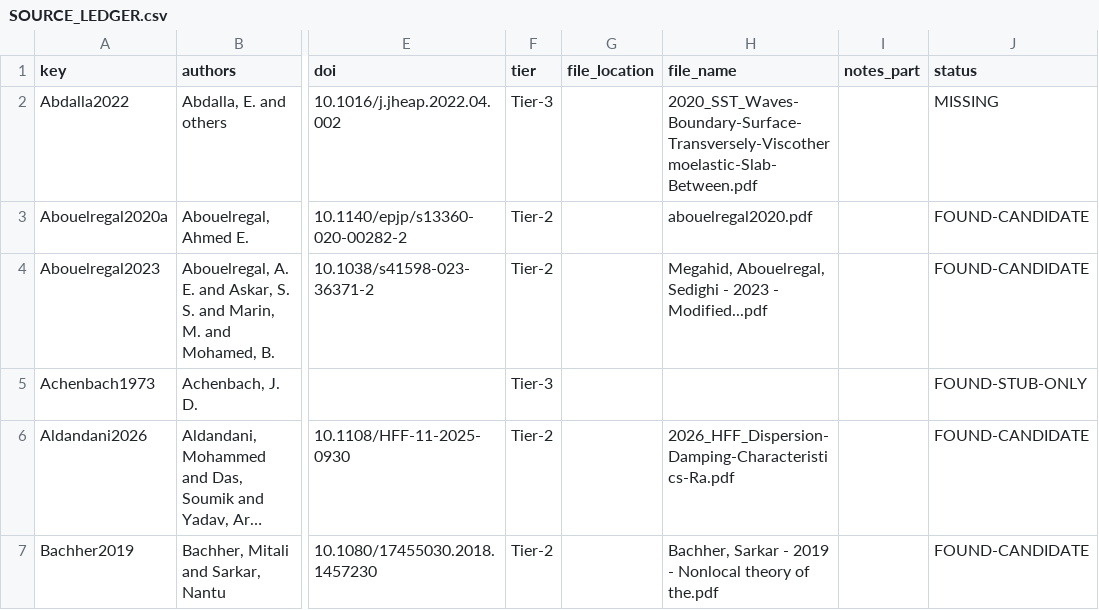
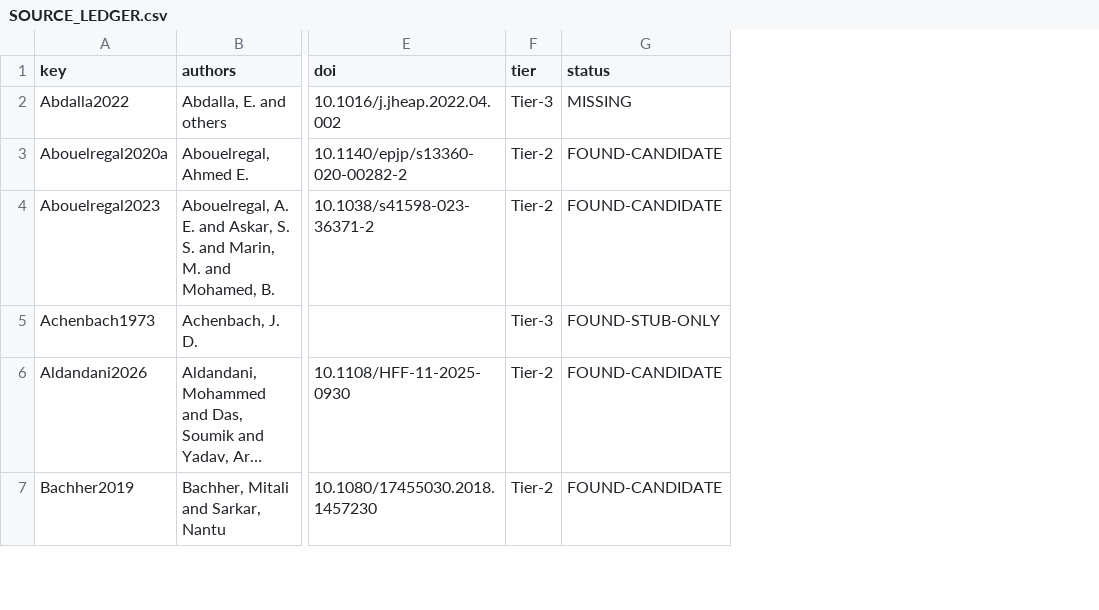
Before and after one commit to vipin-oss/le, a CSV file: phase5/reports/SOURCE_LEDGER.csv, drawn as a sheet; only a part is shown, gaps mark what is left out; long unchanged cells end in …; the diff covers the shown part only; the diff names each change by its address in the sheet, - before the commit and + after, or states it on an @@ line.

```diff
--- a/phase5/reports/SOURCE_LEDGER.csv
+++ b/phase5/reports/SOURCE_LEDGER.csv
-column G (file_location), empty
-column H (file_name), rows 2-7: 2020_SST_Waves-Boundary-Surface-Transversely-Viscothermoelastic-Slab-Between.pdf | abouelregal2020.pdf | Megahid, Abouelregal, Sedighi - 2023 - Modified...pdf |  | 2026_HFF_Dispersion-Damping-Characteristics-Ra.pdf | Bachher, Sarkar - 2019 - Nonlocal theory of the.pdf
-column I (notes_part), empty
```
Also changed, not shown: 16 edited cells elsewhere in this file, phase5/reports/MISSING_SOURCES.csv, phase5/reports/OPEN_CLAIMS_LEDGER.csv.
